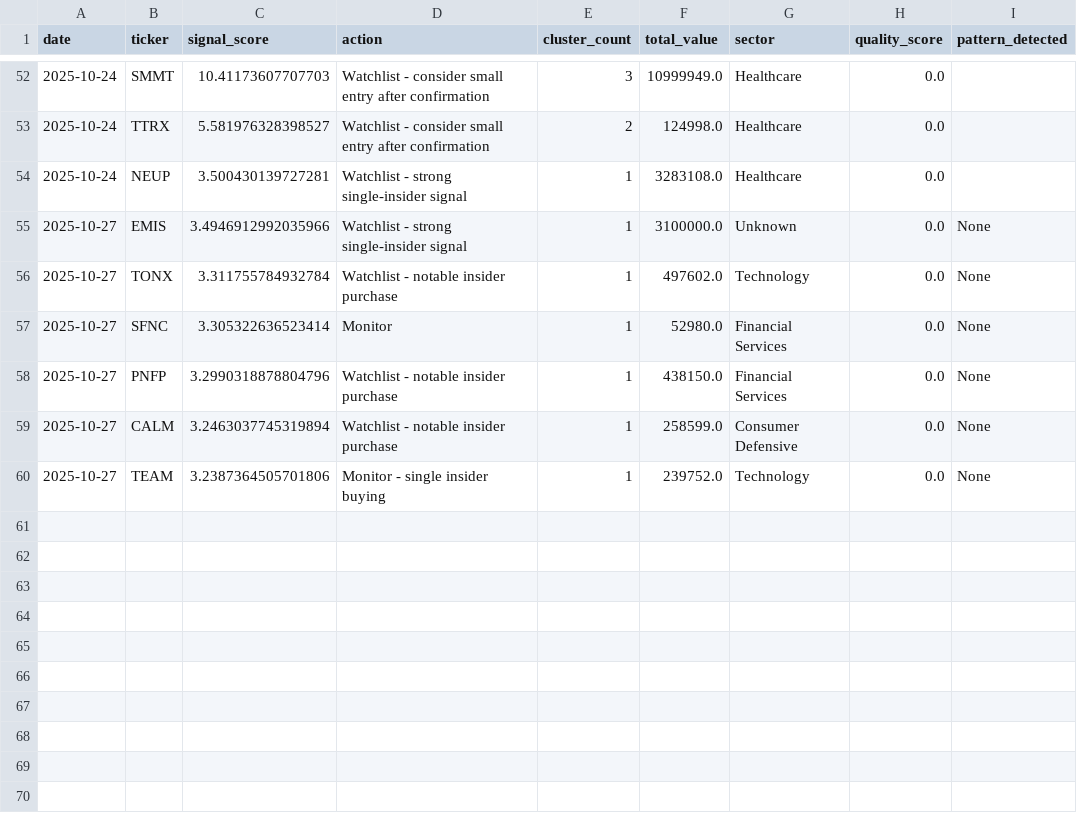
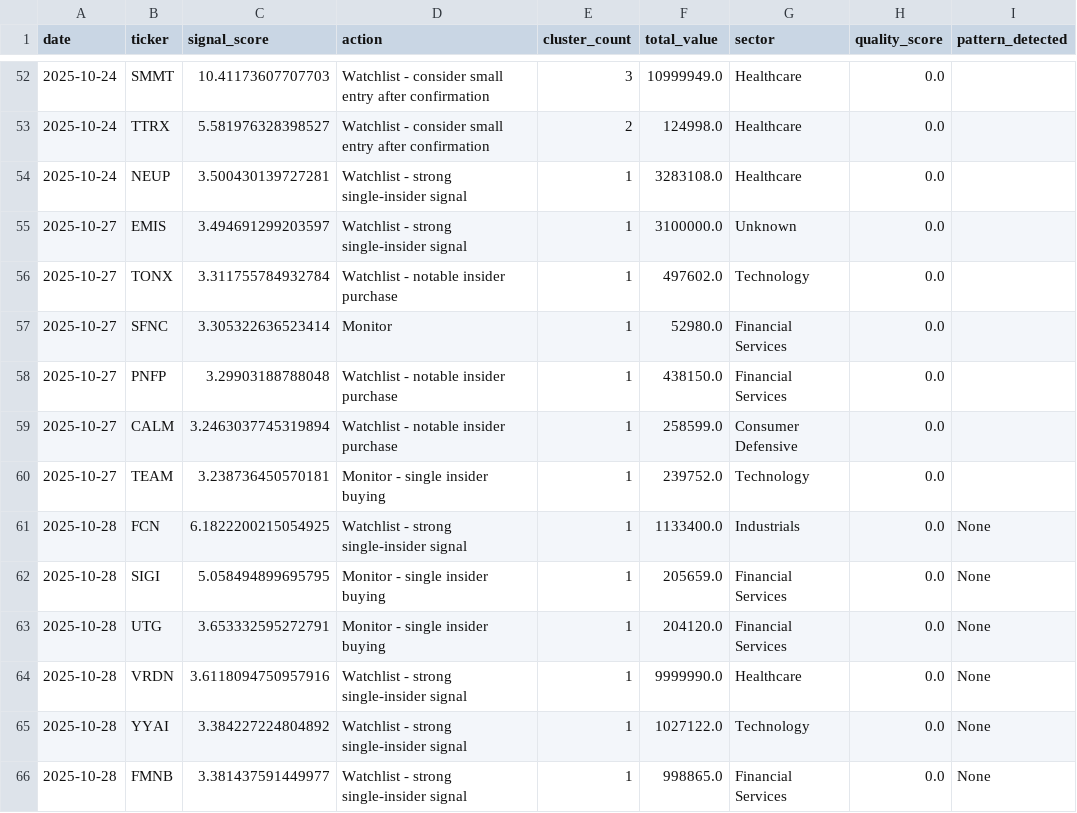
Before and after one commit to Samie-mirghani/insider-cluster-watch, a CSV file: data/signals_history.csv, drawn as a sheet; only a part is shown, gaps mark what is left out.

```diff
--- a/data/signals_history.csv
+++ b/data/signals_history.csv
@@ -54,7 +54,13 @@ date,ticker,signal_score,action,cluster_count,total_value,sector,quality_score,p
 2025-10-24,NEUP,3.500430139727281,Watchlist - strong single-insider signal,1,3283108.0,Healthcare,0.0,
-2025-10-27,EMIS,3.4946912992035966,Watchlist - strong single-insider signal,1,3100000.0,Unknown,0.0,None
-2025-10-27,TONX,3.311755784932784,Watchlist - notable insider purchase,1,497602.0,Technology,0.0,None
-2025-10-27,SFNC,3.305322636523414,Monitor,1,52980.0,Financial Services,0.0,None
-2025-10-27,PNFP,3.2990318878804796,Watchlist - notable insider purchase,1,438150.0,Financial Services,0.0,None
-2025-10-27,CALM,3.2463037745319894,Watchlist - notable insider purchase,1,258599.0,Consumer Defensive,0.0,None
-2025-10-27,TEAM,3.2387364505701806,Monitor - single insider buying,1,239752.0,Technology,0.0,None
+2025-10-27,EMIS,3.494691299203597,Watchlist - strong single-insider signal,1,3100000.0,Unknown,0.0,
+2025-10-27,TONX,3.311755784932784,Watchlist - notable insider purchase,1,497602.0,Technology,0.0,
+2025-10-27,SFNC,3.305322636523414,Monitor,1,52980.0,Financial Services,0.0,
+2025-10-27,PNFP,3.29903188788048,Watchlist - notable insider purchase,1,438150.0,Financial Services,0.0,
+2025-10-27,CALM,3.2463037745319894,Watchlist - notable insider purchase,1,258599.0,Consumer Defensive,0.0,
+2025-10-27,TEAM,3.238736450570181,Monitor - single insider buying,1,239752.0,Technology,0.0,
+2025-10-28,FCN,6.1822200215054925,Watchlist - strong single-insider signal,1,1133400.0,Industrials,0.0,None
+2025-10-28,SIGI,5.058494899695795,Monitor - single insider buying,1,205659.0,Financial Services,0.0,None
+2025-10-28,UTG,3.653332595272791,Monitor - single insider buying,1,204120.0,Financial Services,0.0,None
+2025-10-28,VRDN,3.6118094750957916,Watchlist - strong single-insider signal,1,9999990.0,Healthcare,0.0,None
+2025-10-28,YYAI,3.384227224804892,Watchlist - strong single-insider signal,1,1027122.0,Technology,0.0,None
+2025-10-28,FMNB,3.381437591449977,Watchlist - strong single-insider signal,1,998865.0,Financial Services,0.0,None
```
Also changed, not shown: 2 other files.
